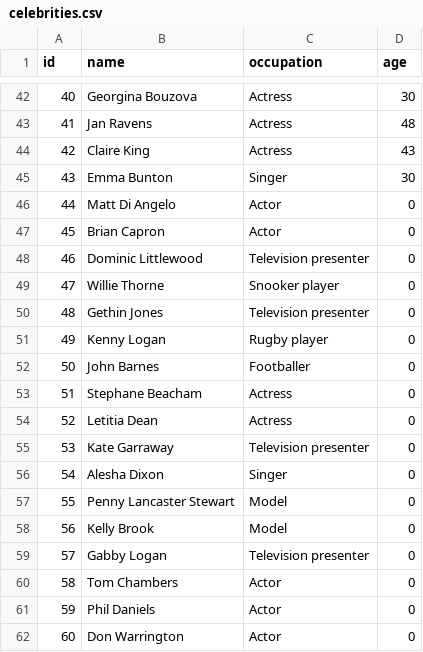
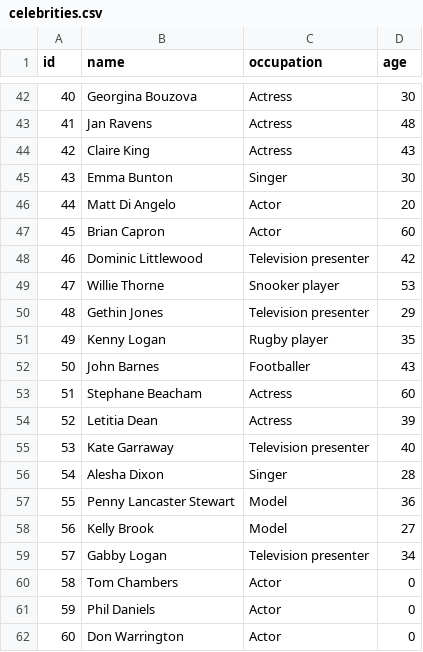
Before and after one commit to four-tens/strictly-come-dancing-results, a CSV file: celebrities.csv, drawn as a sheet; only a part is shown, gaps mark what is left out.

Commit message:
data(celeb-age): Add time-of-competition ages for S5

```diff
--- a/celebrities.csv
+++ b/celebrities.csv
@@ -45,16 +45,16 @@ id,name,occupation,age
 43,Emma Bunton,Singer,30
-44,Matt Di Angelo,Actor,0
-45,Brian Capron,Actor,0
-46,Dominic Littlewood,Television presenter,0
-47,Willie Thorne,Snooker player,0
-48,Gethin Jones,Television presenter,0
-49,Kenny Logan,Rugby player,0
-50,John Barnes,Footballer,0
-51,Stephane Beacham,Actress,0
-52,Letitia Dean,Actress,0
-53,Kate Garraway,Television presenter,0
-54,Alesha Dixon,Singer,0
-55,Penny Lancaster Stewart,Model,0
-56,Kelly Brook,Model,0
-57,Gabby Logan,Television presenter,0
+44,Matt Di Angelo,Actor,20
+45,Brian Capron,Actor,60
+46,Dominic Littlewood,Television presenter,42
+47,Willie Thorne,Snooker player,53
+48,Gethin Jones,Television presenter,29
+49,Kenny Logan,Rugby player,35
+50,John Barnes,Footballer,43
+51,Stephane Beacham,Actress,60
+52,Letitia Dean,Actress,39
+53,Kate Garraway,Television presenter,40
+54,Alesha Dixon,Singer,28
+55,Penny Lancaster Stewart,Model,36
+56,Kelly Brook,Model,27
+57,Gabby Logan,Television presenter,34
 58,Tom Chambers,Actor,0
```
